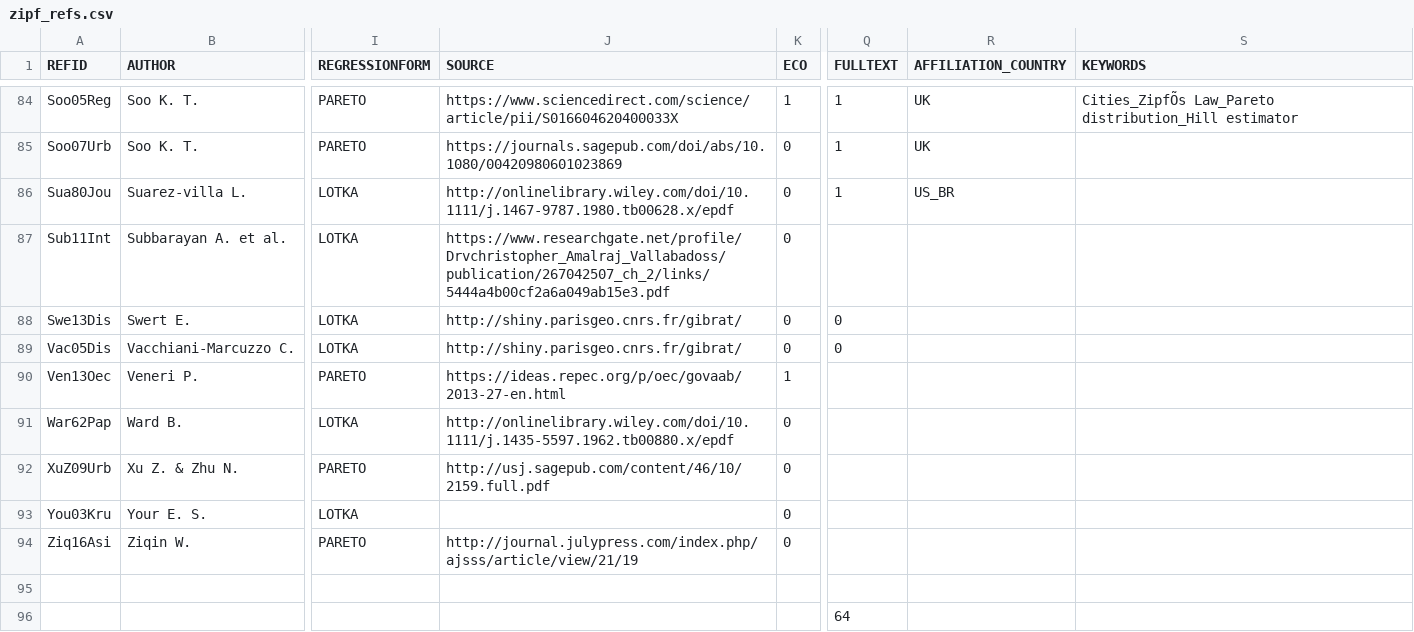
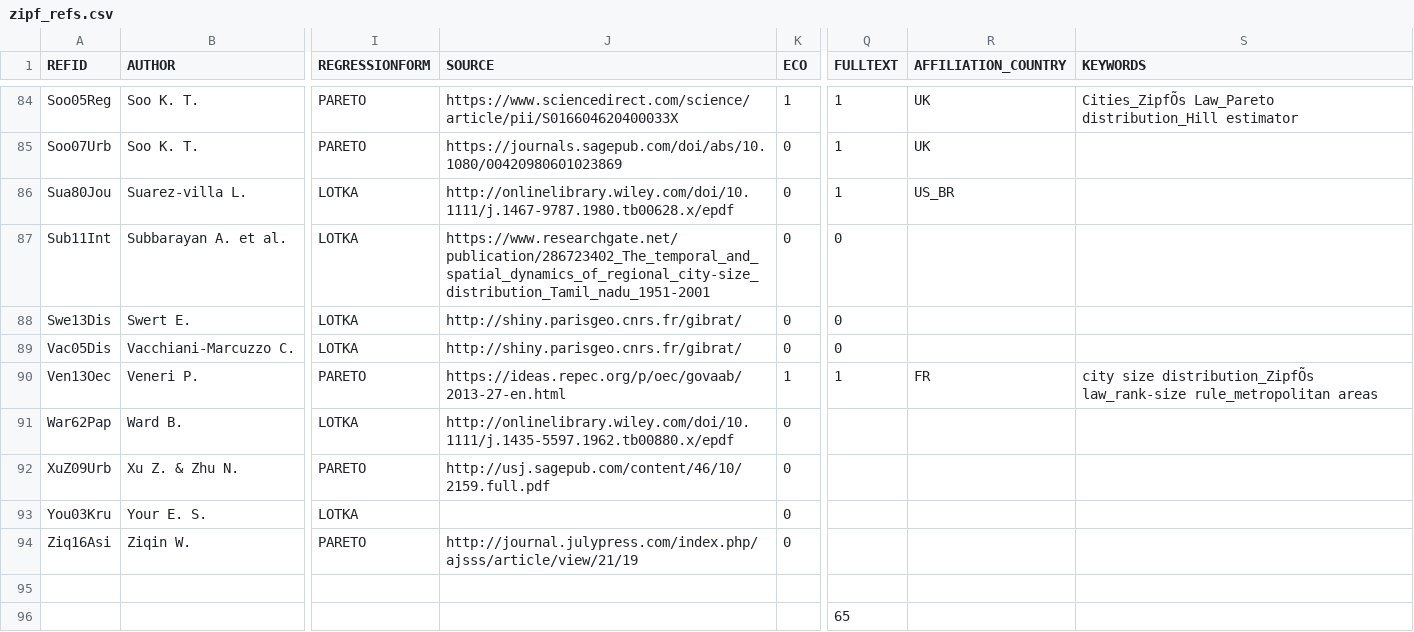
Before and after one commit to ClementineCttn/MetaZipf, a CSV file: data/zipf_refs.csv, drawn as a sheet; only a part is shown, gaps mark what is left out; the diff names each change by its address in the sheet, - before the commit and + after, or states it on an @@ line.

```diff
--- a/data/zipf_refs.csv
+++ b/data/zipf_refs.csv
-J87 (SOURCE): https://www.researchgate.net/profile/Drvchristopher_Amalraj_Vallabadoss/publication/267042507_ch_2/links/5444a4b00cf2a6a049ab15e3.pdf
+J87 (SOURCE): https://www.researchgate.net/publication/286723402_The_temporal_and_spatial_dynamics_of_regional_city-size_distribution_Tamil_nadu_1951-2001
-Q87 (FULLTEXT): (empty)
+Q87 (FULLTEXT): 0
-Q90 (FULLTEXT): (empty)
+Q90 (FULLTEXT): 1
-R90 (AFFILIATION_COUNTRY): (empty)
+R90 (AFFILIATION_COUNTRY): FR
-S90 (KEYWORDS): (empty)
+S90 (KEYWORDS): city size distribution_ZipfÕs law_rank-size rule_metropolitan areas
-Q96 (FULLTEXT): 64
+Q96 (FULLTEXT): 65
```
Also changed, not shown: 1 other file.
